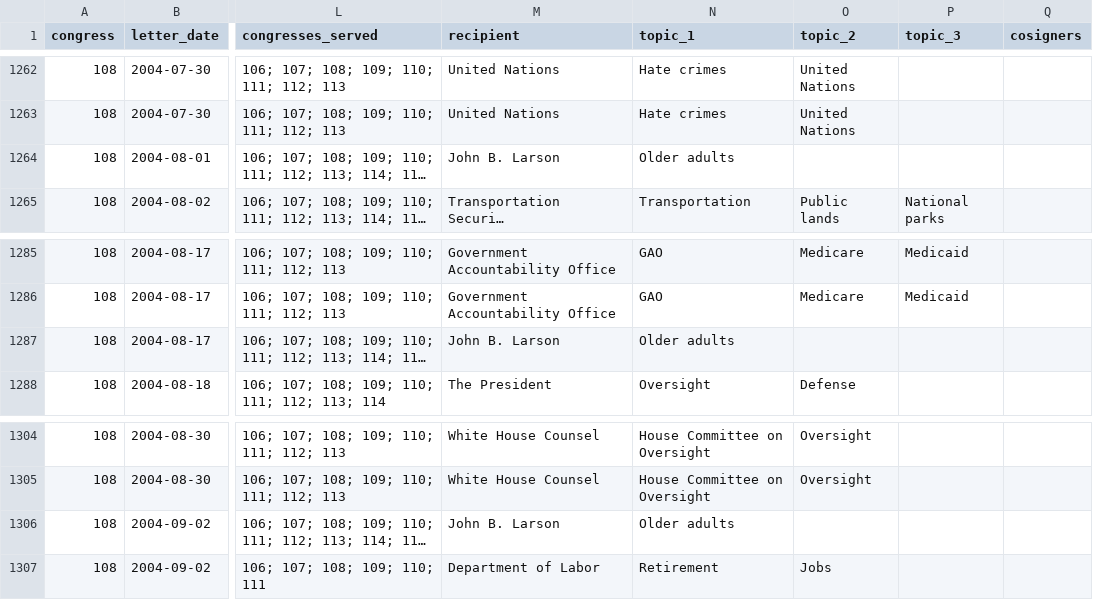
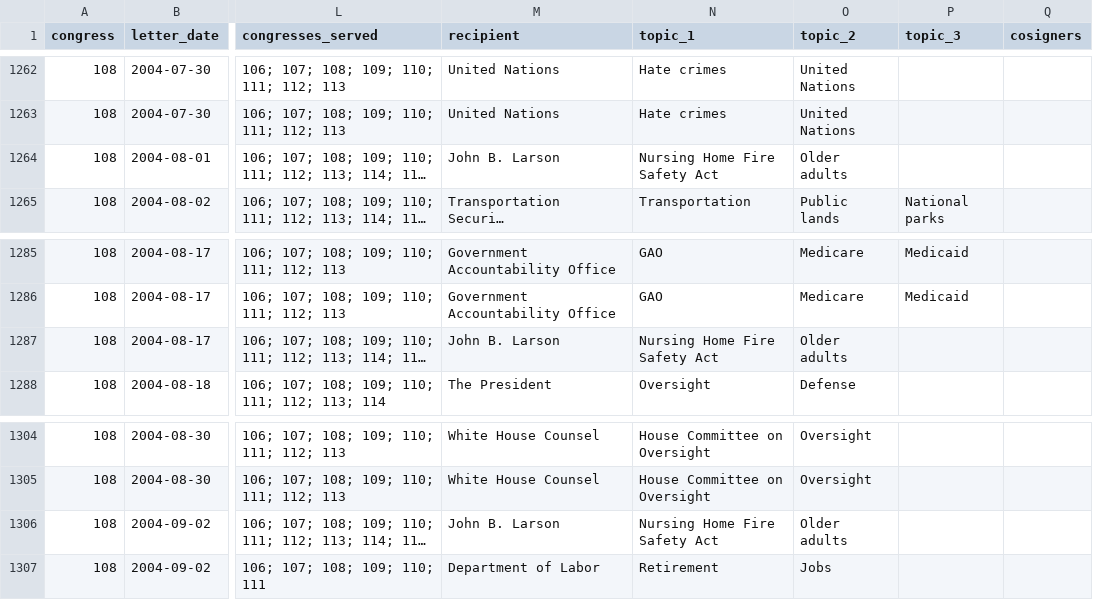
Before and after one commit to Robin-IA/Explorer-Congressional-Letters-108, a CSV file: data/letters-from-congress-108th.csv, drawn as a sheet; only a part is shown, gaps mark what is left out; long unchanged cells end in …; the diff covers the shown part only; the diff names each change by its address in the sheet, - before the commit and + after, or states it on an @@ line.

```diff
--- a/data/letters-from-congress-108th.csv
+++ b/data/letters-from-congress-108th.csv
-N1264 (topic_1): Older adults
+N1264 (topic_1): Nursing Home Fire Safety Act
-O1264 (topic_2): (empty)
+O1264 (topic_2): Older adults
-N1287 (topic_1): Older adults
+N1287 (topic_1): Nursing Home Fire Safety Act
-O1287 (topic_2): (empty)
+O1287 (topic_2): Older adults
-N1306 (topic_1): Older adults
+N1306 (topic_1): Nursing Home Fire Safety Act
-O1306 (topic_2): (empty)
+O1306 (topic_2): Older adults
```
Also changed, not shown: 33 edited cells elsewhere in this file, 22 other files.
